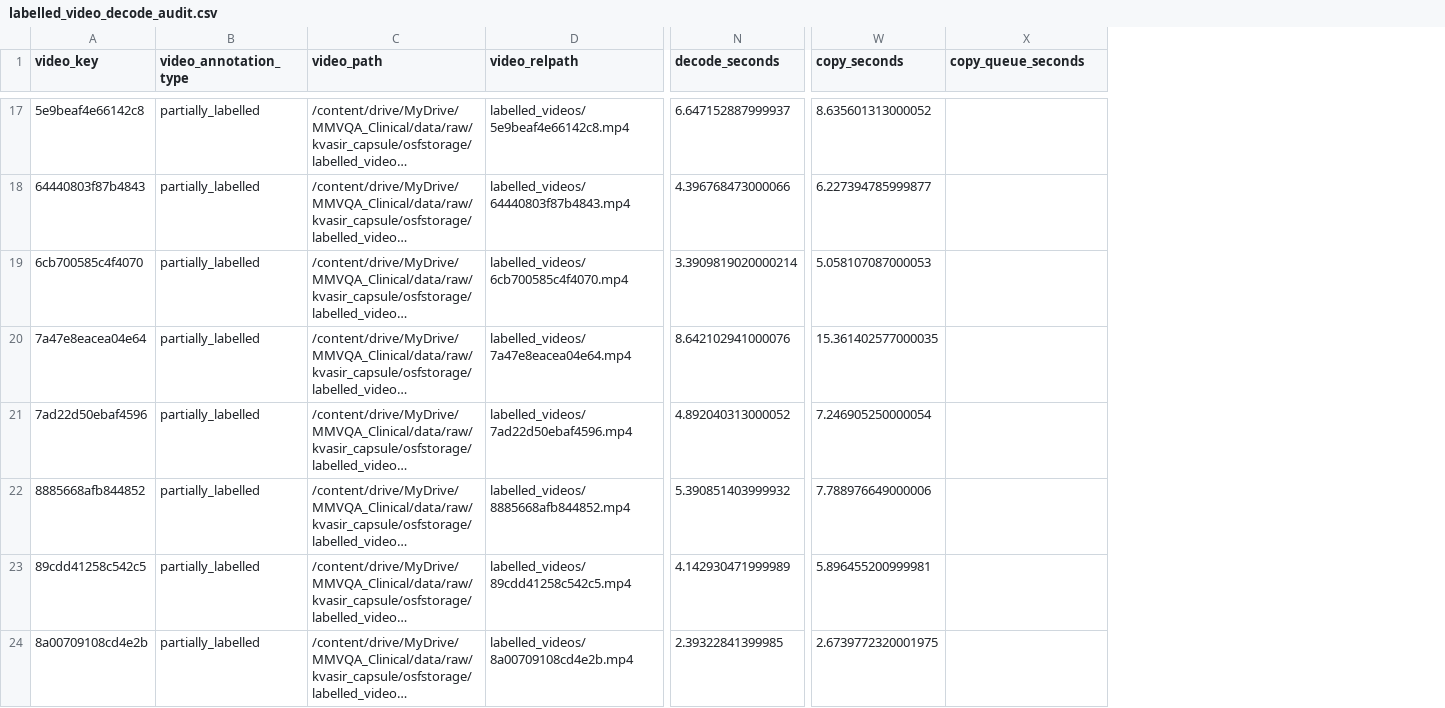
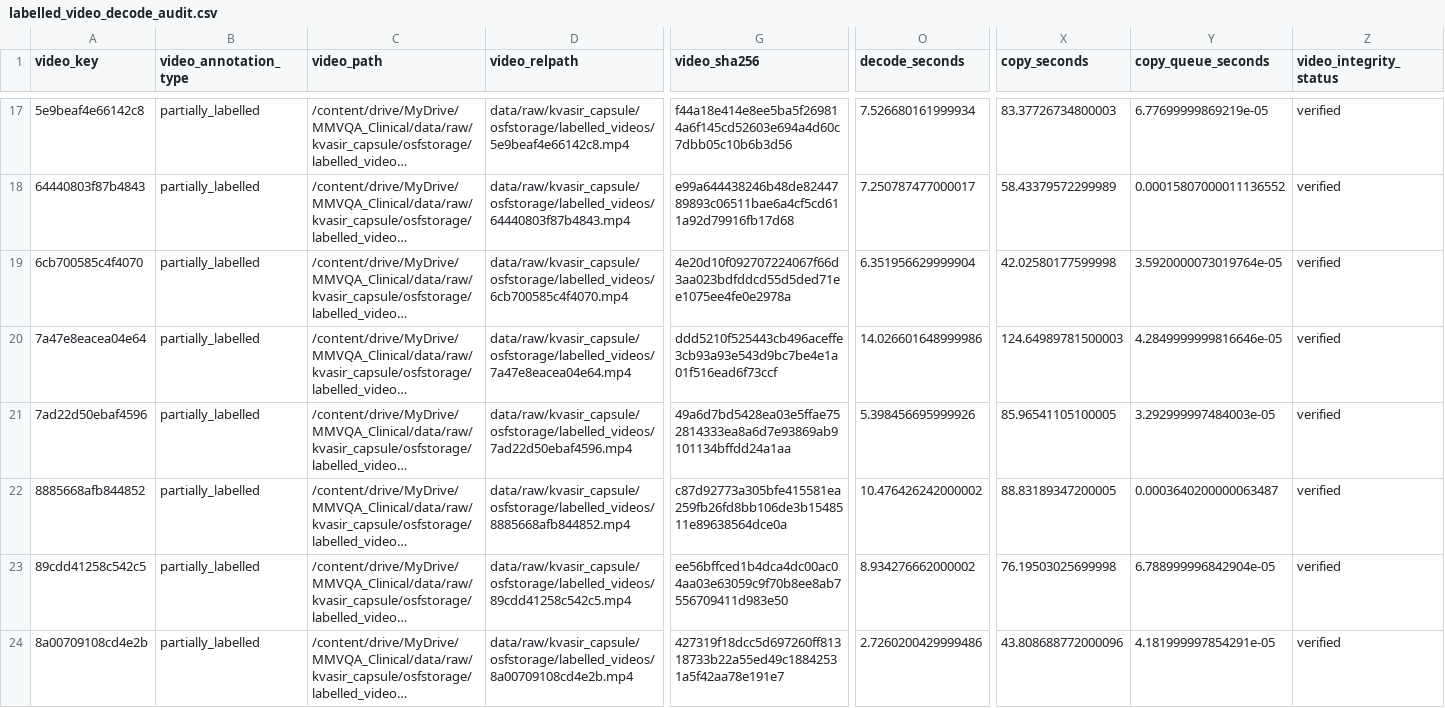
Before and after one commit to bogdanparvu18/msc-graduate-project, a CSV file: outputs/phase2/sector2/results/labelled_video_decode_audit.csv, drawn as a sheet; only a part is shown, gaps mark what is left out; long unchanged cells end in …; addresses are those after the commit; the diff covers the shown part only; the diff names each change by its address in the sheet, - before the commit and + after, or states it on an @@ line.

Commit message:
Phase 2 Sector 2: publish metadata and completed video/frame audits
Run-ID: 20261015_132222
MMVQA-Sector2-Export: v1

```diff
--- a/outputs/phase2/sector2/results/labelled_video_decode_audit.csv
+++ b/outputs/phase2/sector2/results/labelled_video_decode_audit.csv
+column G (video_sha256), rows 17-24: f44a18e414e8ee5ba5f269814a6f145cd52603e694a4d60c7dbb05c10b6b3d56 | e99a644438246b48de8244789893c06511bae6a4cf5cd611a92d79916fb17d68 | 4e20d10f092707224067f66d3aa023bdfddcd55d5ded71ee1075ee4fe0e2978a | ddd5210f525443cb496aceffe3cb93a93e543d9bc7be4e1a01f516ead6f73ccf | 49a6d7bd5428ea03e5ffae752814333ea8a6d7e93869ab9101134bffdd24a1aa | c87d92773a305bfe415581ea259fb26fd8bb106de3b1548511e89638564dce0a | ee56bffced1b4dca4dc00ac04aa03e63059c9f70b8ee8ab7556709411d983e50 | 427319f18dcc5d697260ff81318733b22a55ed49c18842531a5f42aa78e191e7
+column Z (video_integrity_status), rows 17-24: all verified
-D17 (video_relpath): labelled_videos/5e9beaf4e66142c8.mp4
+D17 (video_relpath): data/raw/kvasir_capsule/osfstorage/labelled_videos/5e9beaf4e66142c8.mp4
-O17 (decode_seconds): 6.647152887999937
+O17 (decode_seconds): 7.526680161999934
-X17 (copy_seconds): 8.635601313000052
+X17 (copy_seconds): 83.37726734800003
-Y17 (copy_queue_seconds): (empty)
+Y17 (copy_queue_seconds): 6.77699999869219e-05
-D18 (video_relpath): labelled_videos/64440803f87b4843.mp4
+D18 (video_relpath): data/raw/kvasir_capsule/osfstorage/labelled_videos/64440803f87b4843.mp4
-O18 (decode_seconds): 4.396768473000066
+O18 (decode_seconds): 7.250787477000017
-X18 (copy_seconds): 6.227394785999877
+X18 (copy_seconds): 58.43379572299989
-Y18 (copy_queue_seconds): (empty)
+Y18 (copy_queue_seconds): 0.00015807000011136552
-D19 (video_relpath): labelled_videos/6cb700585c4f4070.mp4
+D19 (video_relpath): data/raw/kvasir_capsule/osfstorage/labelled_videos/6cb700585c4f4070.mp4
-O19 (decode_seconds): 3.3909819020000214
+O19 (decode_seconds): 6.351956629999904
-X19 (copy_seconds): 5.058107087000053
+X19 (copy_seconds): 42.02580177599998
-Y19 (copy_queue_seconds): (empty)
+Y19 (copy_queue_seconds): 3.5920000073019764e-05
-D20 (video_relpath): labelled_videos/7a47e8eacea04e64.mp4
+D20 (video_relpath): data/raw/kvasir_capsule/osfstorage/labelled_videos/7a47e8eacea04e64.mp4
-O20 (decode_seconds): 8.642102941000076
+O20 (decode_seconds): 14.026601648999986
-X20 (copy_seconds): 15.361402577000035
+X20 (copy_seconds): 124.64989781500003
-Y20 (copy_queue_seconds): (empty)
+Y20 (copy_queue_seconds): 4.2849999999816646e-05
-D21 (video_relpath): labelled_videos/7ad22d50ebaf4596.mp4
+D21 (video_relpath): data/raw/kvasir_capsule/osfstorage/labelled_videos/7ad22d50ebaf4596.mp4
-O21 (decode_seconds): 4.892040313000052
+O21 (decode_seconds): 5.398456695999926
-X21 (copy_seconds): 7.246905250000054
+X21 (copy_seconds): 85.96541105100005
-Y21 (copy_queue_seconds): (empty)
+Y21 (copy_queue_seconds): 3.292999997484003e-05
-D22 (video_relpath): labelled_videos/8885668afb844852.mp4
+D22 (video_relpath): data/raw/kvasir_capsule/osfstorage/labelled_videos/8885668afb844852.mp4
-O22 (decode_seconds): 5.390851403999932
+O22 (decode_seconds): 10.476426242000002
-X22 (copy_seconds): 7.788976649000006
+X22 (copy_seconds): 88.83189347200005
-Y22 (copy_queue_seconds): (empty)
+Y22 (copy_queue_seconds): 0.0003640200000063487
-D23 (video_relpath): labelled_videos/89cdd41258c542c5.mp4
+D23 (video_relpath): data/raw/kvasir_capsule/osfstorage/labelled_videos/89cdd41258c542c5.mp4
-O23 (decode_seconds): 4.142930471999989
+O23 (decode_seconds): 8.934276662000002
-X23 (copy_seconds): 5.896455200999981
+X23 (copy_seconds): 76.19503025699998
-Y23 (copy_queue_seconds): (empty)
+Y23 (copy_queue_seconds): 6.788999996842904e-05
-D24 (video_relpath): labelled_videos/8a00709108cd4e2b.mp4
+D24 (video_relpath): data/raw/kvasir_capsule/osfstorage/labelled_videos/8a00709108cd4e2b.mp4
-O24 (decode_seconds): 2.39322841399985
+O24 (decode_seconds): 2.7260200429999486
-X24 (copy_seconds): 2.6739772320001975
+X24 (copy_seconds): 43.808688772000096
-Y24 (copy_queue_seconds): (empty)
+Y24 (copy_queue_seconds): 4.181999997854291e-05
```
Also changed, not shown: 140 edited cells elsewhere in this file, outputs/phase2/sector2/results/frame_alignment_excluded.csv, 20 other files.
